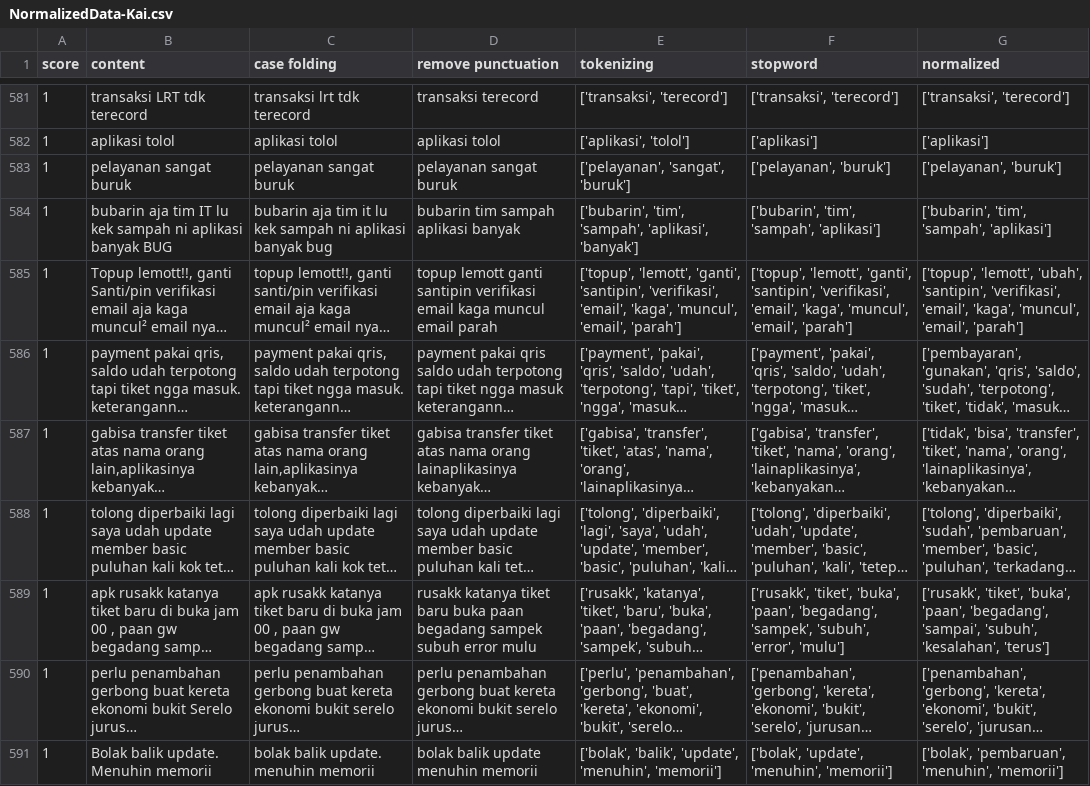
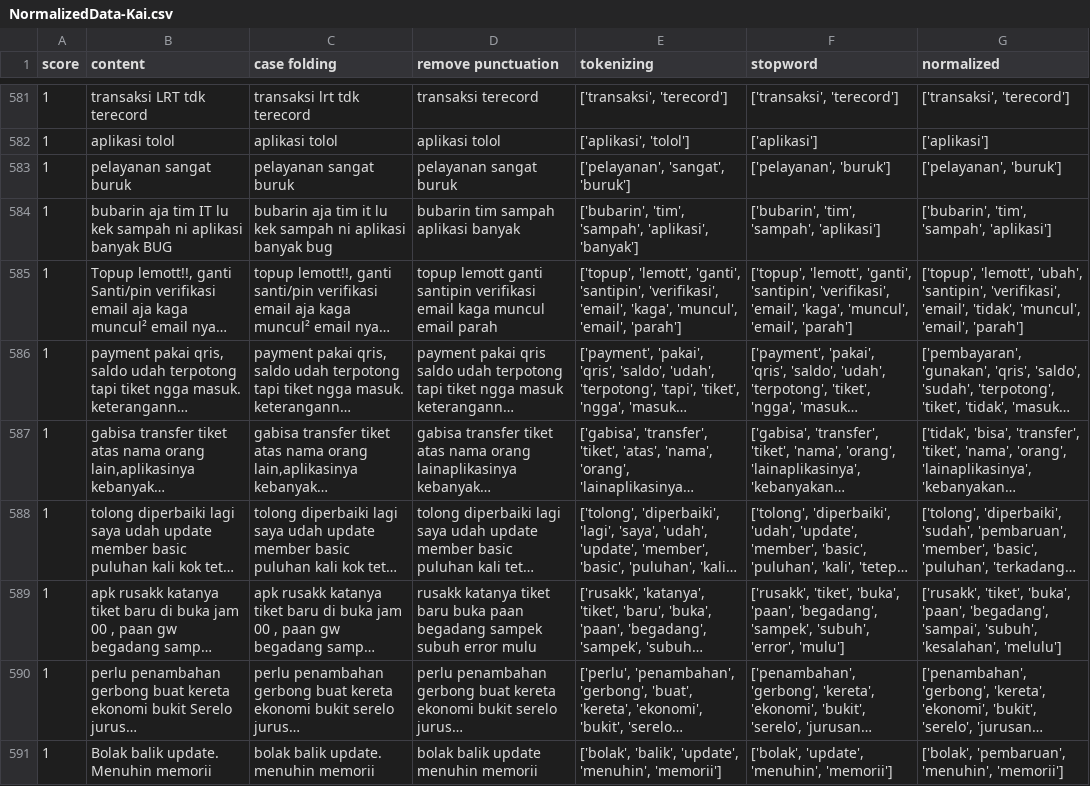
Before and after one commit to erycaaaaa/TransportApp-Sentiment-Analysis-Lexicon-Inset-SVM, a CSV file: Notebook/NormalizedData-Kai.csv, drawn as a sheet; only a part is shown, gaps mark what is left out; long unchanged cells end in …; the diff covers the shown part only; the diff names each change by its address in the sheet, - before the commit and + after, or states it on an @@ line.

```diff
--- a/Notebook/NormalizedData-Kai.csv
+++ b/Notebook/NormalizedData-Kai.csv
-G585 (normalized): …'verifikasi', 'email', 'kaga', 'muncul', 'email',…
+G585 (normalized): …'verifikasi', 'email', 'tidak', 'muncul', 'email',…
-G589 (normalized): …'subuh', 'kesalahan', 'terus']
+G589 (normalized): …'subuh', 'kesalahan', 'melulu']
```
Also changed, not shown: 189 edited cells elsewhere in this file, Notebook/LabelingData-KAI.csv, Notebook/StemminData-KAI.csv, 8 other files.
